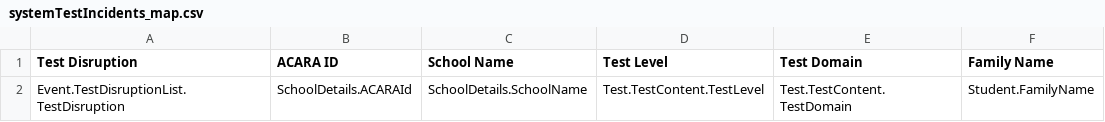
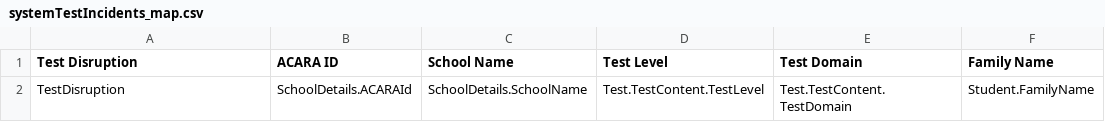
Before and after one commit to nsip/nias2, a CSV file: app/naprrql/reporting_templates/qa/systemTestIncidents_map.csv, drawn as a sheet; only a part is shown; the diff names each change by its address in the sheet, - before the commit and + after, or states it on an @@ line.

```diff
--- a/app/naprrql/reporting_templates/qa/systemTestIncidents_map.csv
+++ b/app/naprrql/reporting_templates/qa/systemTestIncidents_map.csv
-A2 (Test Disruption): Event.TestDisruptionList.TestDisruption
+A2 (Test Disruption): TestDisruption
```
Also changed, not shown: 16 other files.
